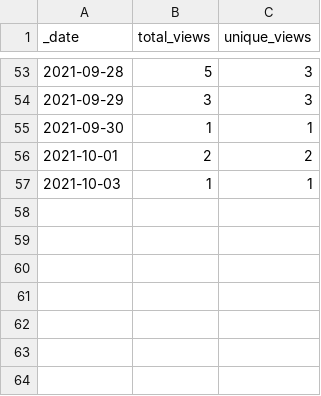
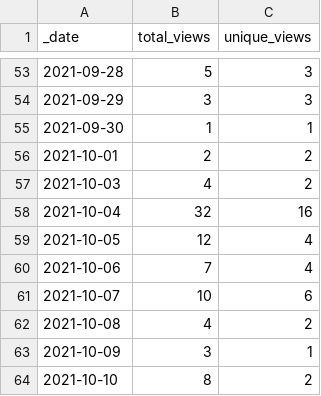
Before and after one commit to swincas/cookies-n-code, a CSV file: traffic/views.csv, drawn as a sheet; only a part is shown, gaps mark what is left out.

Commit message:
GitHub traffic

```diff
--- a/traffic/views.csv
+++ b/traffic/views.csv
@@ -56,2 +56,9 @@ _date,total_views,unique_views
 2021-10-01,2,2
-2021-10-03,1,1
+2021-10-03,4,2
+2021-10-04,32,16
+2021-10-05,12,4
+2021-10-06,7,4
+2021-10-07,10,6
+2021-10-08,4,2
+2021-10-09,3,1
+2021-10-10,8,2
```
Also changed, not shown: traffic/clones.csv, 1 other file.
